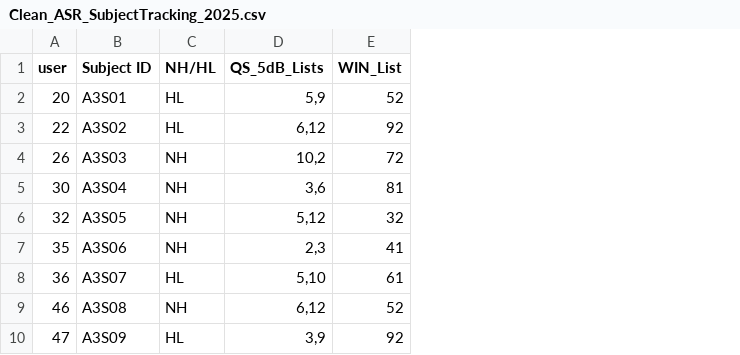
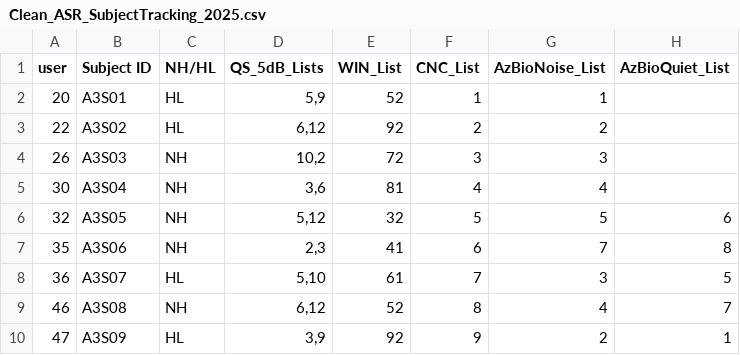
Before and after one commit to MalcolmSlaney/SpeechInNoise, a CSV file: Clean_ASR_SubjectTracking_2025.csv, drawn as a sheet; only a part is shown; the diff names each change by its address in the sheet, - before the commit and + after, or states it on an @@ line.

Commit message:
add azbio + cnc lists

```diff
--- a/Clean_ASR_SubjectTracking_2025.csv
+++ b/Clean_ASR_SubjectTracking_2025.csv
+column F (CNC_List), rows 2-10: 1 | 2 | 3 | 4 | 5 | 6 | 7 | 8 | 9
+column G (AzBioNoise_List), rows 2-10: 1 | 2 | 3 | 4 | 5 | 7 | 3 | 4 | 2
+column H (AzBioQuiet_List), rows 6-10: 6 | 8 | 5 | 7 | 1
```
